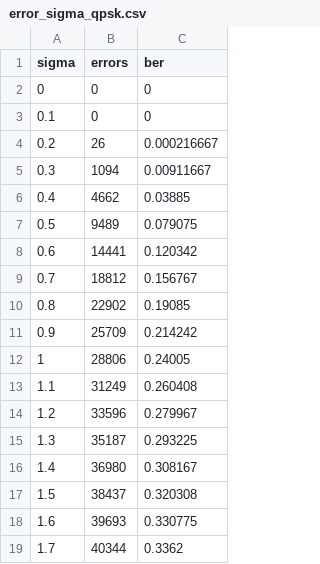
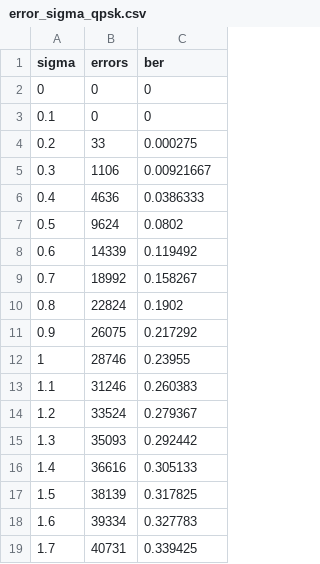
Before and after one commit to Aleksei9810636/QAM, a CSV file: results/error_sigma_qpsk.csv, drawn as a sheet; only a part is shown; the diff covers the shown part only.

```diff
--- a/results/error_sigma_qpsk.csv
+++ b/results/error_sigma_qpsk.csv
@@ -3,17 +3,17 @@ sigma,errors,ber
 0.1,0,0
-0.2,26,0.000216667
-0.3,1094,0.00911667
-0.4,4662,0.03885
-0.5,9489,0.079075
-0.6,14441,0.120342
-0.7,18812,0.156767
-0.8,22902,0.19085
-0.9,25709,0.214242
-1,28806,0.24005
-1.1,31249,0.260408
-1.2,33596,0.279967
-1.3,35187,0.293225
-1.4,36980,0.308167
-1.5,38437,0.320308
-1.6,39693,0.330775
-1.7,40344,0.3362
+0.2,33,0.000275
+0.3,1106,0.00921667
+0.4,4636,0.0386333
+0.5,9624,0.0802
+0.6,14339,0.119492
+0.7,18992,0.158267
+0.8,22824,0.1902
+0.9,26075,0.217292
+1,28746,0.23955
+1.1,31246,0.260383
+1.2,33524,0.279367
+1.3,35093,0.292442
+1.4,36616,0.305133
+1.5,38139,0.317825
+1.6,39334,0.327783
+1.7,40731,0.339425
```
Also changed, not shown: 166 edited cells elsewhere in this file, results/points.csv, 6 other files.
